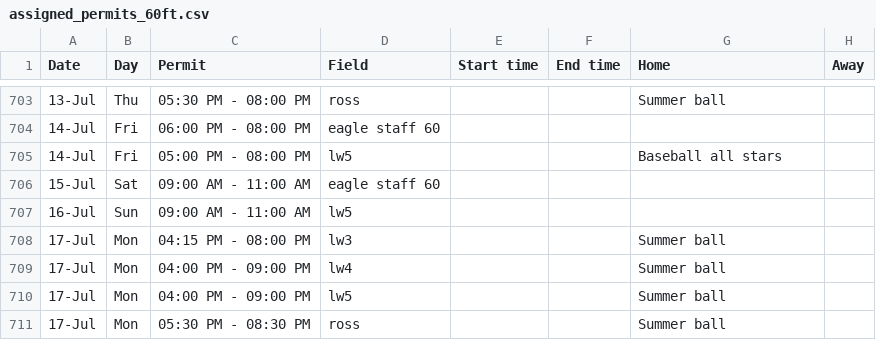
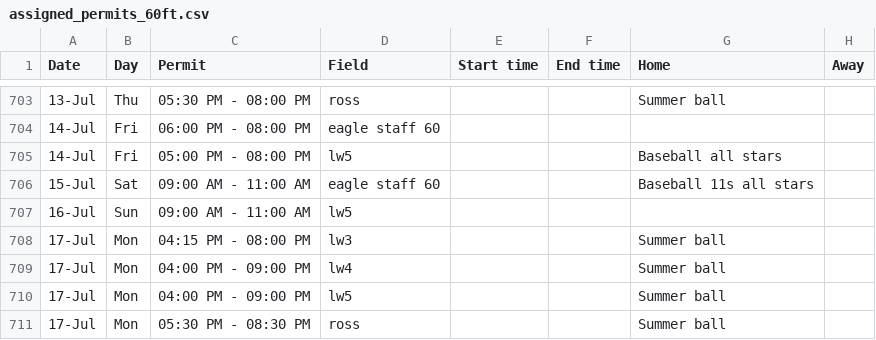
Before and after one commit to ncllball/ncll-schedule, a CSV file: assigned_permits_60ft.csv, drawn as a sheet; only a part is shown, gaps mark what is left out.

Commit message:
assigned permit for 11s baseball all stars

```diff
--- a/assigned_permits_60ft.csv
+++ b/assigned_permits_60ft.csv
@@ -705,3 +705,3 @@ Date,Day,Permit,Field,Start time,End time,Home,Away
 14-Jul,Fri,05:00 PM - 08:00 PM,lw5,,,Baseball all stars,
-15-Jul,Sat,09:00 AM - 11:00 AM,eagle staff 60,,,,
+15-Jul,Sat,09:00 AM - 11:00 AM,eagle staff 60,,,Baseball 11s all stars,
 16-Jul,Sun,09:00 AM - 11:00 AM,lw5,,,,
```
